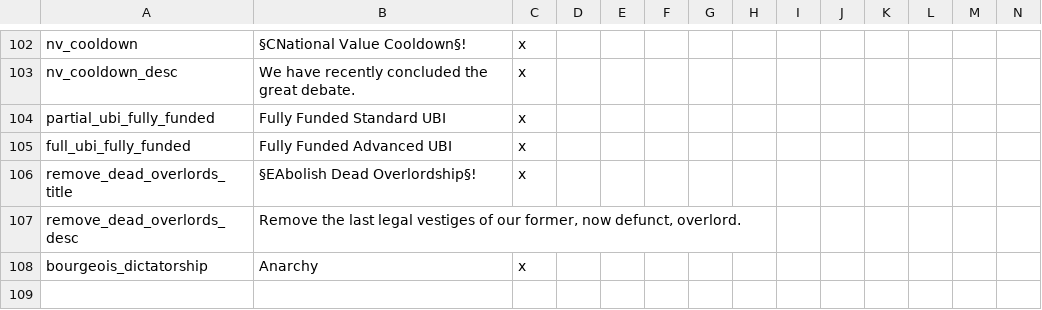
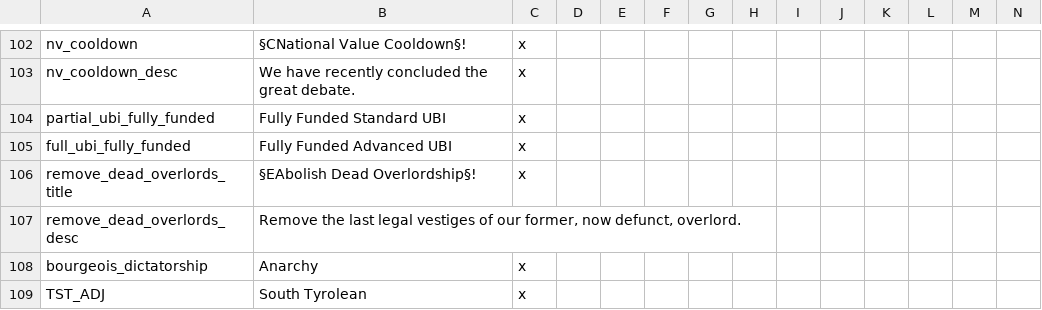
Before and after one commit to Marco-O-Panzer/HFM_MP_Series_Master, a CSV file: HFM MP Series/localisation/0000_mine3.csv, drawn as a sheet; only a part is shown, gaps mark what is left out; the diff names each change by its address in the sheet, - before the commit and + after, or states it on an @@ line.

```diff
--- a/HFM MP Series/localisation/0000_mine3.csv
+++ b/HFM MP Series/localisation/0000_mine3.csv
+row 109: TST_ADJ | South Tyrolean | x
```
Also changed, not shown: HFM MP Series/localisation/000_Victoria Universalis.csv, 1 other file.
